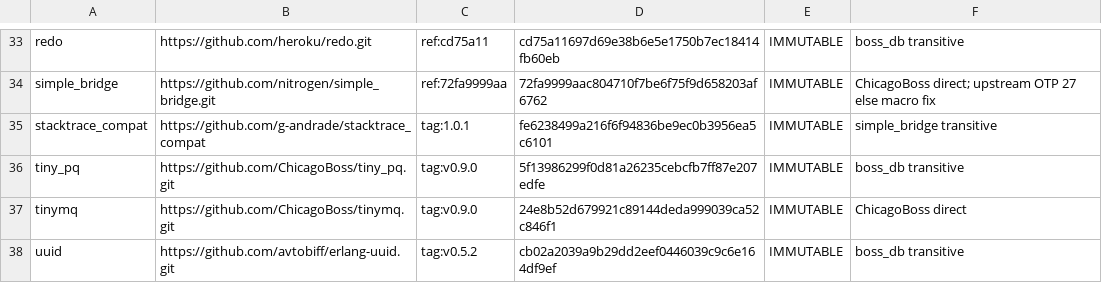
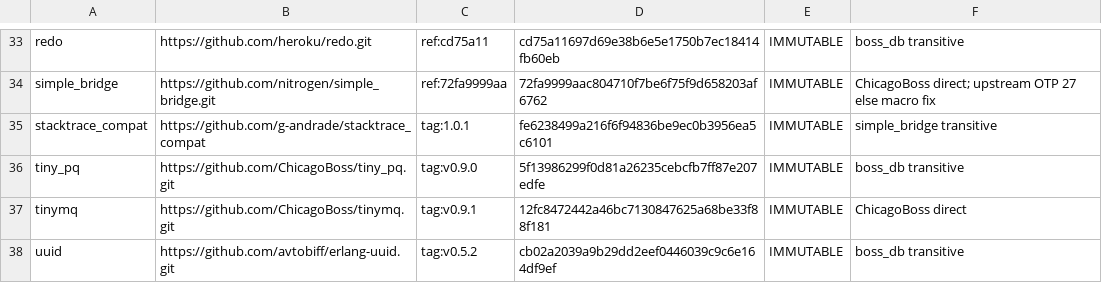
Before and after one commit to rlander/ChicagoBoss, a TSV file: config/dependency-lock.tsv, drawn as a sheet; only a part is shown, gaps mark what is left out.

Commit message:
Fix tinymq dependency

```diff
--- a/config/dependency-lock.tsv
+++ b/config/dependency-lock.tsv
@@ -36,3 +36,3 @@ stacktrace_compat	https://github.com/g-andrade/stacktrace_compat	tag:1.0.1	fe623
 tiny_pq	https://github.com/ChicagoBoss/tiny_pq.git	tag:v0.9.0	5f13986299f0d81a26235cebcfb7ff87e207edfe	IMMUTABLE	boss_db transitive
-tinymq	https://github.com/ChicagoBoss/tinymq.git	tag:v0.9.0	24e8b52d679921c89144deda999039ca52c846f1	IMMUTABLE	ChicagoBoss direct
+tinymq	https://github.com/ChicagoBoss/tinymq.git	tag:v0.9.1	12fc8472442a46bc7130847625a68be33f88f181	IMMUTABLE	ChicagoBoss direct
 uuid	https://github.com/avtobiff/erlang-uuid.git	tag:v0.5.2	cb02a2039a9b29dd2eef0446039c9c6e164df9ef	IMMUTABLE	boss_db transitive
```
Also changed, not shown: 8 other files.
